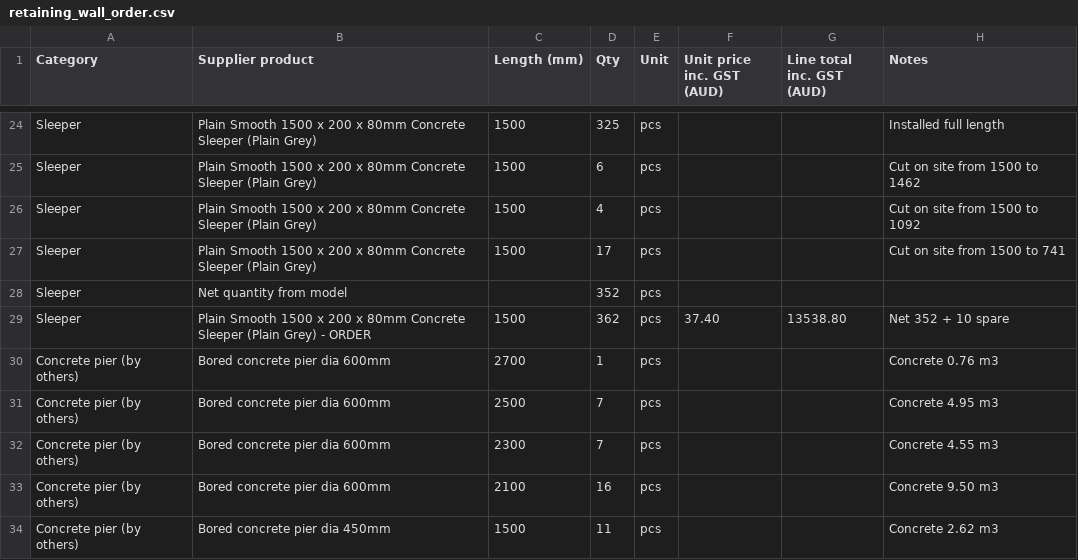
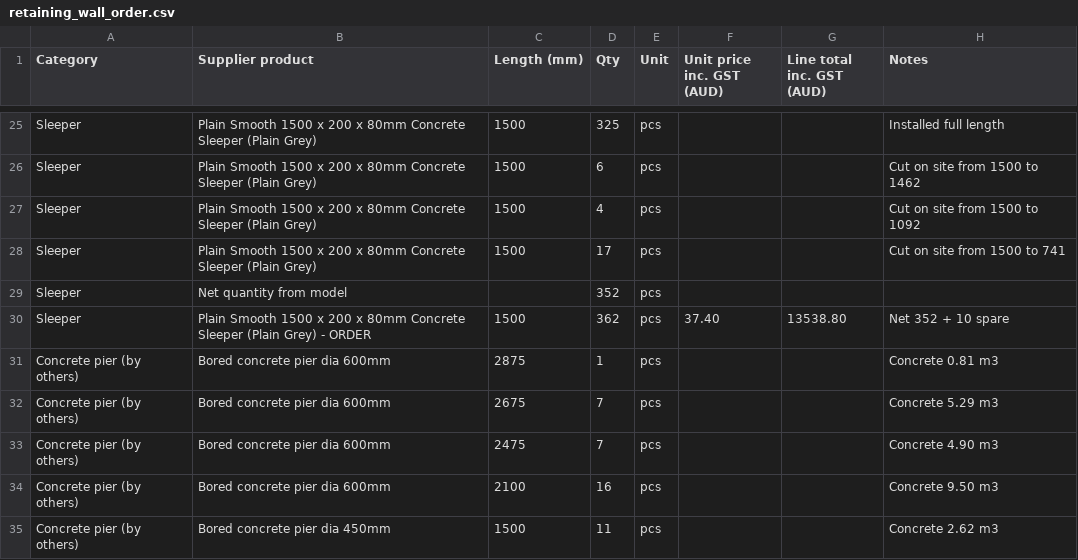
Before and after one commit to Jipeng-THEO/retainingwall, a CSV file: retaining_wall_order.csv, drawn as a sheet; only a part is shown, gaps mark what is left out; the diff covers the shown part only.

```diff
--- a/retaining_wall_order.csv
+++ b/retaining_wall_order.csv
@@ -29,5 +30,5 @@ Sleeper,Net quantity from model,,352,pcs,,,
 Sleeper,Plain Smooth 1500 x 200 x 80mm Concrete Sleeper (Plain Grey) - ORDER,1500,362,pcs,37.40,13538.80,Net 352 + 10 spare
-Concrete pier (by others),Bored concrete pier dia 600mm,2700,1,pcs,,,Concrete 0.76 m3
-Concrete pier (by others),Bored concrete pier dia 600mm,2500,7,pcs,,,Concrete 4.95 m3
-Concrete pier (by others),Bored concrete pier dia 600mm,2300,7,pcs,,,Concrete 4.55 m3
+Concrete pier (by others),Bored concrete pier dia 600mm,2875,1,pcs,,,Concrete 0.81 m3
+Concrete pier (by others),Bored concrete pier dia 600mm,2675,7,pcs,,,Concrete 5.29 m3
+Concrete pier (by others),Bored concrete pier dia 600mm,2475,7,pcs,,,Concrete 4.90 m3
 Concrete pier (by others),Bored concrete pier dia 600mm,2100,16,pcs,,,Concrete 9.50 m3
```
Also changed, not shown: 1 added row and 13 edited cells elsewhere in this file, retaining_wall_rfq.csv, 1 other file.
